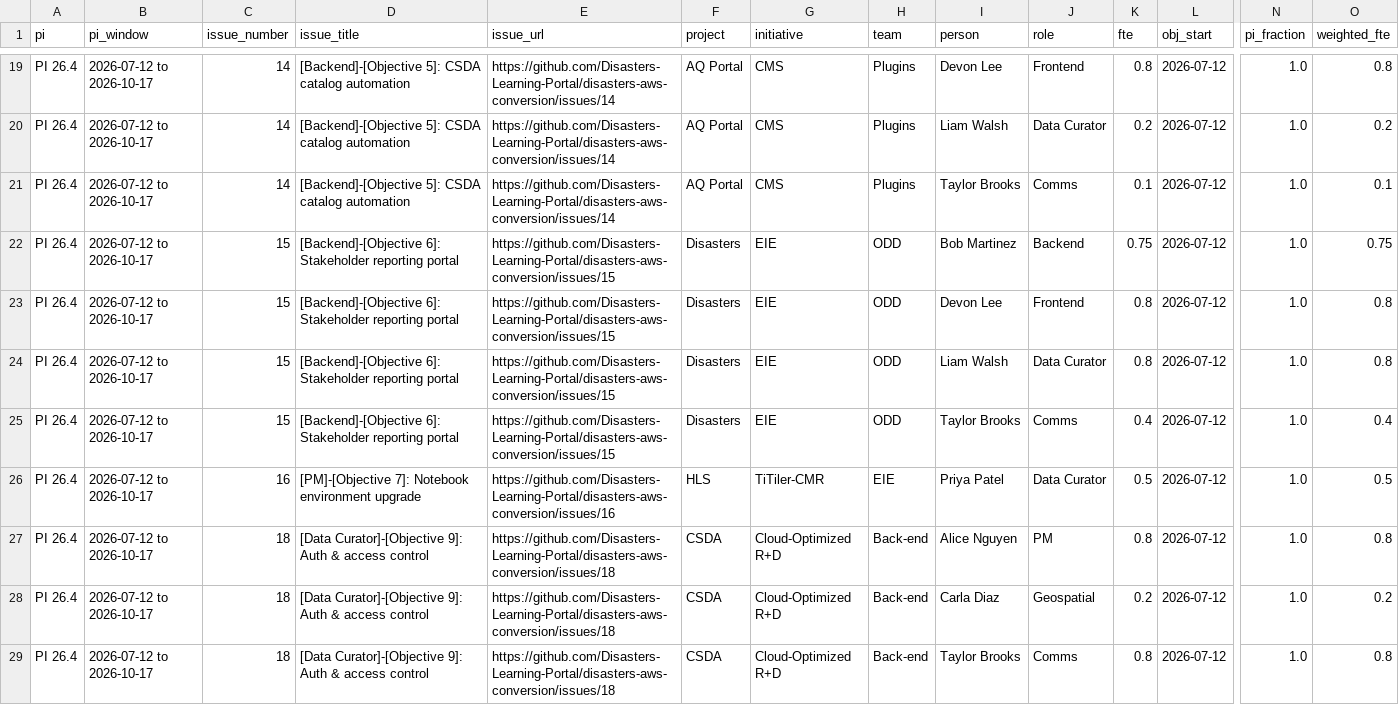
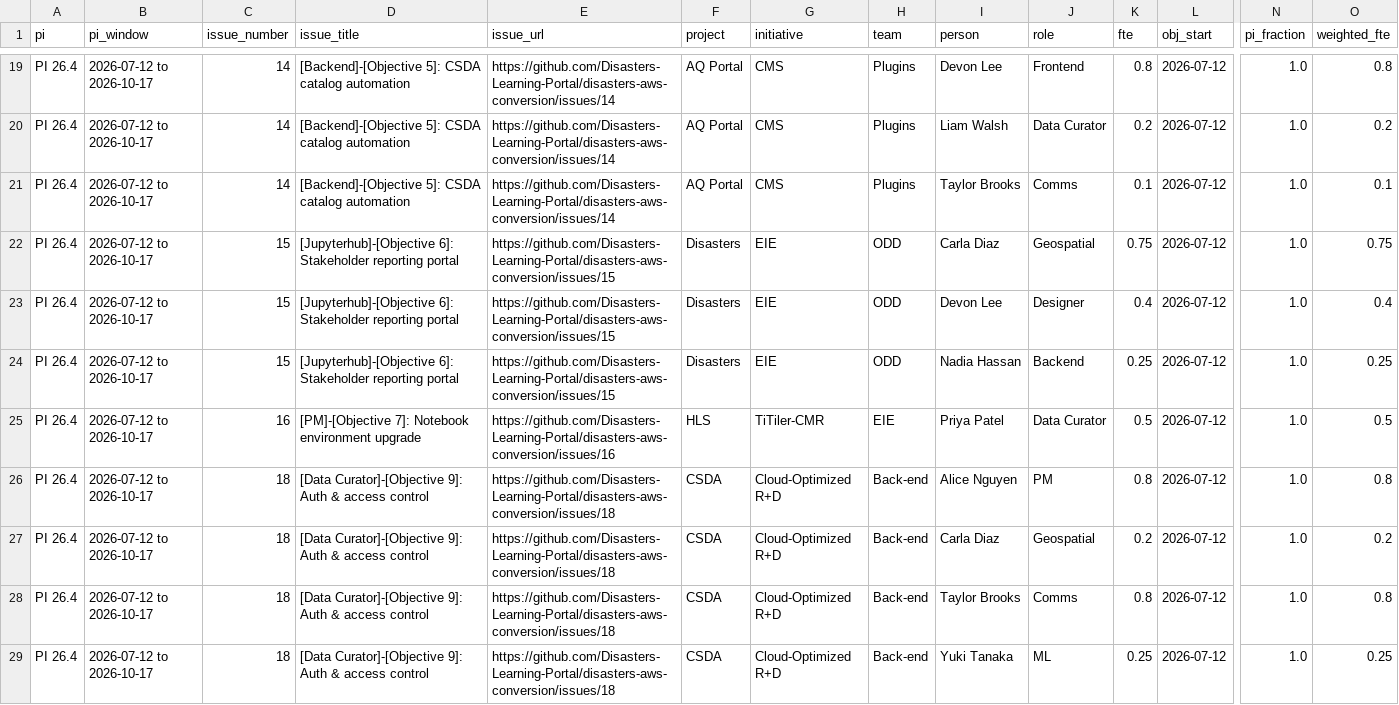
Before and after one commit to Disasters-Learning-Portal/disasters-aws-conversion, a CSV file: reports/loe_allocations.csv, drawn as a sheet; only a part is shown, gaps mark what is left out; the shorter side is filled out with more unchanged rows; rows hold the shown columns only; the diff names each change by its address in the sheet, - before the commit and + after, or states it on an @@ line.

```diff
--- a/reports/loe_allocations.csv
+++ b/reports/loe_allocations.csv
-D22:D24 (issue_title): [Backend]-[Objective 6]: Stakeholder…
+D22:D24 (issue_title): [Jupyterhub]-[Objective 6]: Stakeholder…
-I22 (person): Bob Martinez
+I22 (person): Carla Diaz
-J22 (role): Backend
+J22 (role): Geospatial
-J23 (role): Frontend
+J23 (role): Designer
-K23 (fte): 0.8
+K23 (fte): 0.4
-O23 (weighted_fte): 0.8
+O23 (weighted_fte): 0.4
-I24 (person): Liam Walsh
+I24 (person): Nadia Hassan
-J24 (role): Data Curator
+J24 (role): Backend
-K24 (fte): 0.8
+K24 (fte): 0.25
-O24 (weighted_fte): 0.8
+O24 (weighted_fte): 0.25
-row 25: PI 26.4 | 2026-07-12 to 2026-10-17 | 15 | [Backend]-[Objective 6]: Stakeholder reporting portal | https://github.com/Disasters-Learning-Portal/disasters-aws-conversion/issues/15 | Disasters | EIE | ODD | Taylor Brooks | Comms | 0.4 | 2026-07-12 | 1.0 | 0.4
```
Also changed, not shown: reports/loe_by_person.csv, reports/loe_by_role.csv, 1 other file.
